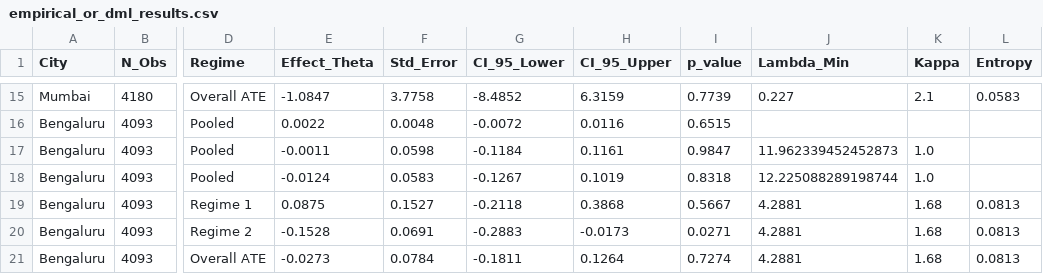
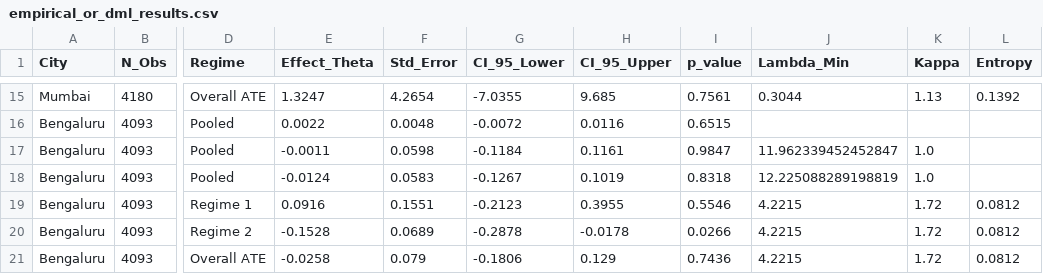
Before and after one commit to buddywhitman/aqi-informatics-india, a CSV file: reports/empirical_or_dml_results.csv, drawn as a sheet; only a part is shown, gaps mark what is left out; the diff covers the shown part only; the diff names each change by its address in the sheet, - before the commit and + after, or states it on an @@ line.

```diff
--- a/reports/empirical_or_dml_results.csv
+++ b/reports/empirical_or_dml_results.csv
-E15 (Effect_Theta): -1.0847
+E15 (Effect_Theta): 1.3247
-F15 (Std_Error): 3.7758
+F15 (Std_Error): 4.2654
-G15 (CI_95_Lower): -8.4852
+G15 (CI_95_Lower): -7.0355
-H15 (CI_95_Upper): 6.3159
+H15 (CI_95_Upper): 9.685
-I15 (p_value): 0.7739
+I15 (p_value): 0.7561
-J15 (Lambda_Min): 0.227
+J15 (Lambda_Min): 0.3044
-K15 (Kappa): 2.1
+K15 (Kappa): 1.13
-L15 (Entropy): 0.0583
+L15 (Entropy): 0.1392
-J17 (Lambda_Min): 11.962339452452873
+J17 (Lambda_Min): 11.962339452452847
-J18 (Lambda_Min): 12.225088289198744
+J18 (Lambda_Min): 12.225088289198819
-E19 (Effect_Theta): 0.0875
+E19 (Effect_Theta): 0.0916
-F19 (Std_Error): 0.1527
+F19 (Std_Error): 0.1551
-G19 (CI_95_Lower): -0.2118
+G19 (CI_95_Lower): -0.2123
-H19 (CI_95_Upper): 0.3868
+H19 (CI_95_Upper): 0.3955
-I19 (p_value): 0.5667
+I19 (p_value): 0.5546
-J19:J21 (Lambda_Min): 4.2881
+J19:J21 (Lambda_Min): 4.2215
-K19:K21 (Kappa): 1.68
+K19:K21 (Kappa): 1.72
-L19:L21 (Entropy): 0.0813
+L19:L21 (Entropy): 0.0812
-F20 (Std_Error): 0.0691
+F20 (Std_Error): 0.0689
-G20 (CI_95_Lower): -0.2883
+G20 (CI_95_Lower): -0.2878
-H20 (CI_95_Upper): -0.0173
+H20 (CI_95_Upper): -0.0178
-I20 (p_value): 0.0271
+I20 (p_value): 0.0266
-E21 (Effect_Theta): -0.0273
+E21 (Effect_Theta): -0.0258
-F21 (Std_Error): 0.0784
+F21 (Std_Error): 0.079
-G21 (CI_95_Lower): -0.1811
+G21 (CI_95_Lower): -0.1806
-H21 (CI_95_Upper): 0.1264
+H21 (CI_95_Upper): 0.129
-I21 (p_value): 0.7274
+I21 (p_value): 0.7436
```
Also changed, not shown: 73 edited cells elsewhere in this file, reports/empirical_irf_results.csv, 7 other files.
